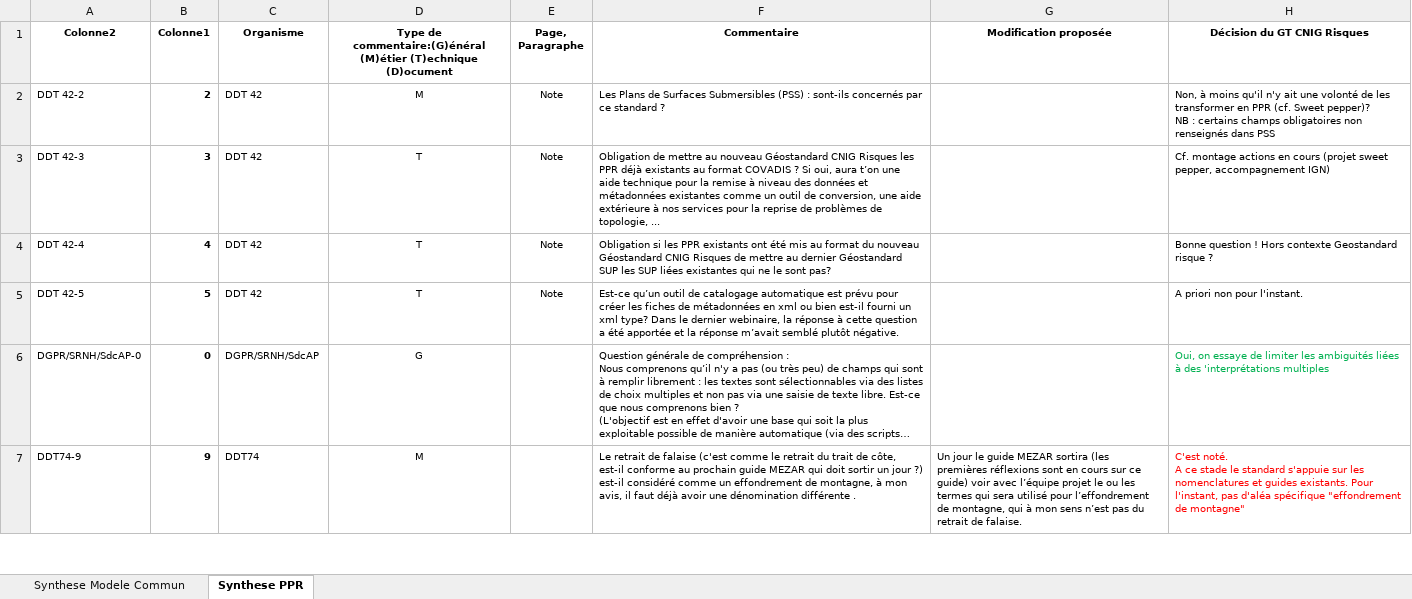
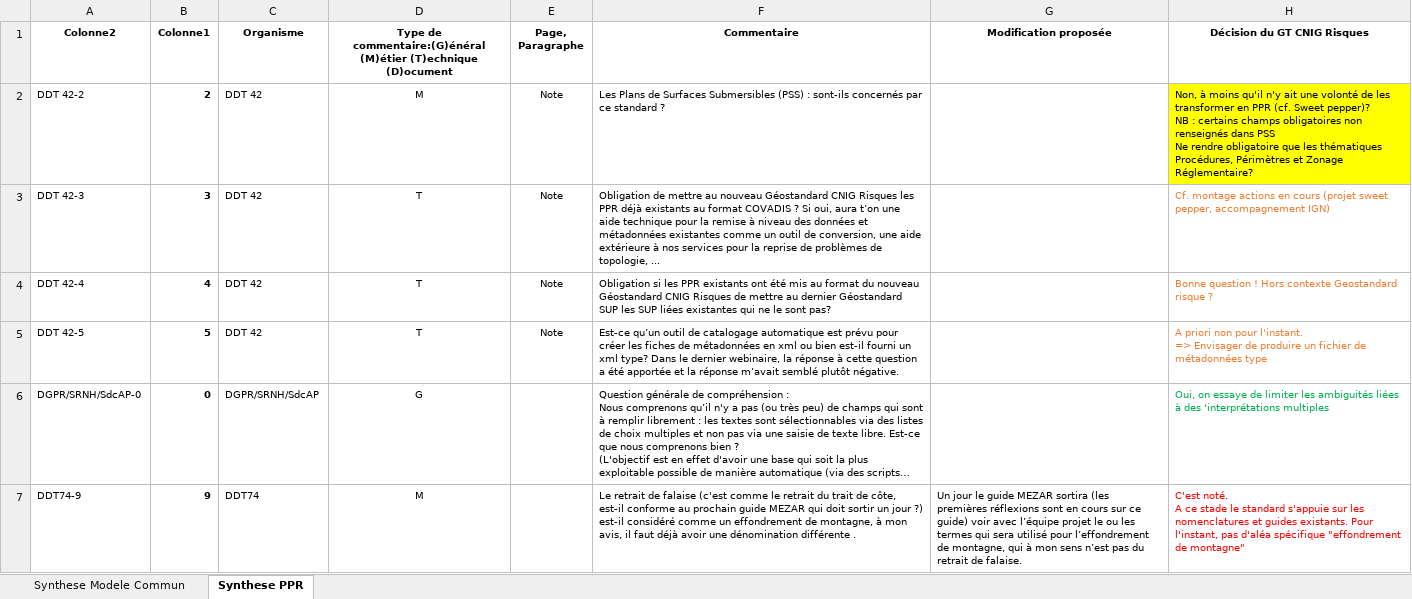
Before and after one commit to cnigfr/Geostandards-Risques, an Excel workbook: suivi/2024-05_06-Consultation-publique/Synthes-Commentaires-ModeleCommun-PPR.xlsx, sheet Synthese PPR, drawn as a sheet; only a part is shown; long unchanged cells end in …; values as stored, in another font and other column widths than the file's, no borders; table styles not drawn; ↵ is a line break in a cell; the diff names each change by its address in the sheet, - before the commit and + after, or states it on an @@ line.

```diff
--- a/suivi/2024-05_06-Consultation-publique/Synthes-Commentaires-ModeleCommun-PPR.xlsx (sheet Synthese PPR)
+++ b/suivi/2024-05_06-Consultation-publique/Synthes-Commentaires-ModeleCommun-PPR.xlsx (sheet Synthese PPR)
-H2 (Décision du GT CNIG Risques): …dans PSS
+H2 (Décision du GT CNIG Risques): …dans PSS ↵ Ne rendre obligatoire que les thématiques Procédures, Périmètres et Zonage Réglementaire?
-H2 fill: none
+H2 fill: #FFFF00
-H3:H5 text colour: black
+H3:H5 text colour: #ED7D31
-H5 (Décision du GT CNIG Risques): …pour l'instant.
+H5 (Décision du GT CNIG Risques): …pour l'instant. ↵ => Envisager de produire un fichier de métadonnées type
```
Also changed, not shown: sheet Synthese Modele Commun, 1 other file.
